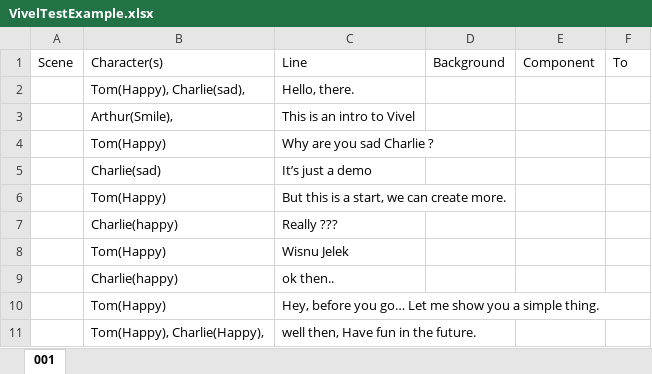
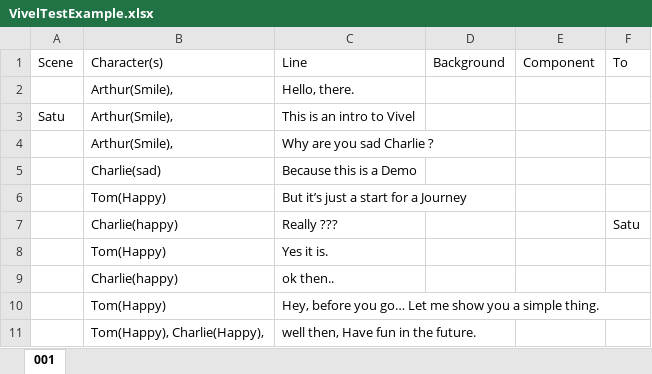
Before and after one commit to viveljs/viveljs, an Excel workbook: VivelTestExample.xlsx, sheet 001, drawn as a sheet; values as stored, in another font and other column widths than the file's, no borders; the diff names each change by its address in the sheet, - before the commit and + after, or states it on an @@ line.

```diff
--- a/VivelTestExample.xlsx (sheet 001)
+++ b/VivelTestExample.xlsx (sheet 001)
-B2: Tom(Happy), Charlie(sad),
+B2: Arthur(Smile),
-A3: (empty)
+A3: Satu
-B4: Tom(Happy)
+B4: Arthur(Smile),
-C5: It’s just a demo
+C5: Because this is a Demo
-C6: But this is a start, we can create more.
+C6: But it’s just a start for a Journey
-F7: (empty)
+F7: Satu
-C8: Wisnu Jelek
+C8: Yes it is.
```
Also changed, not shown: 19 other files.
